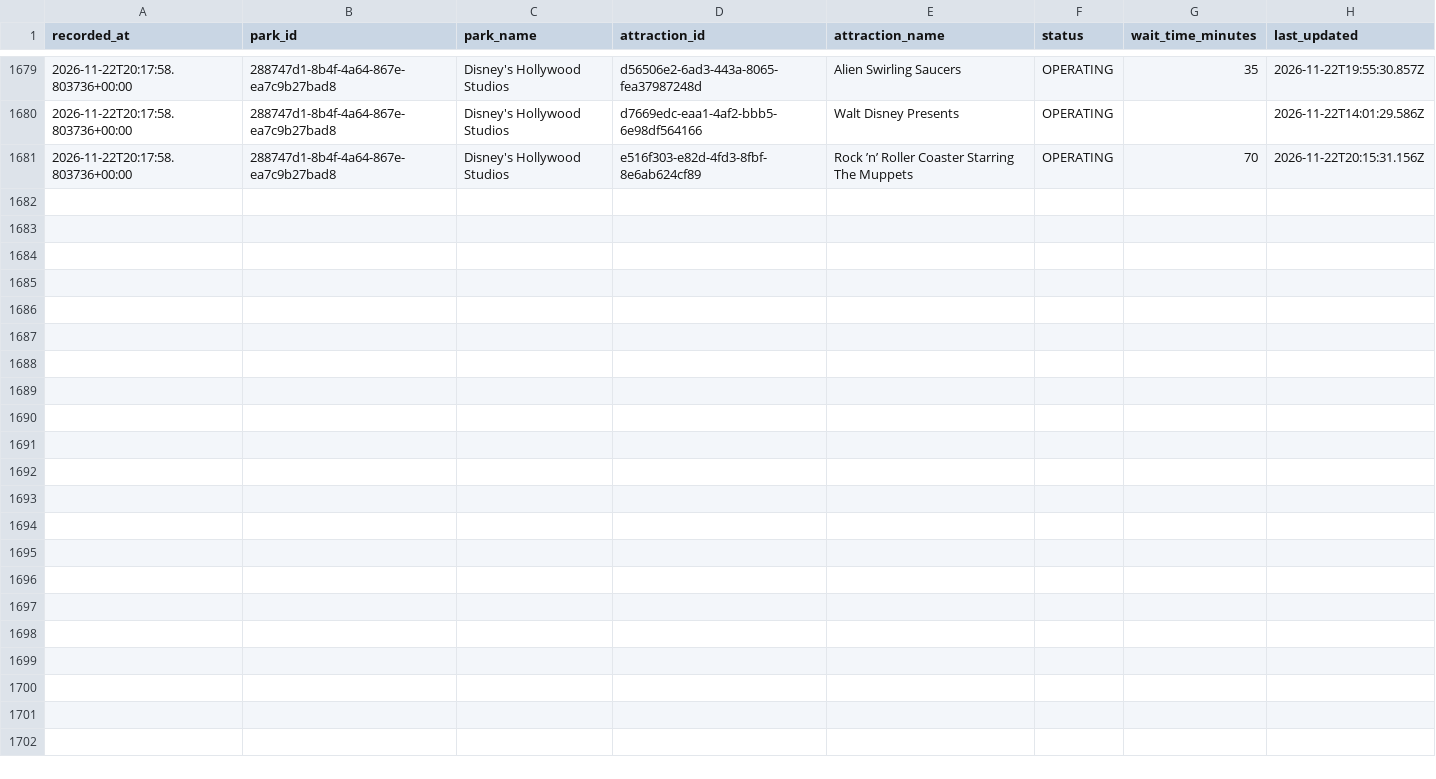
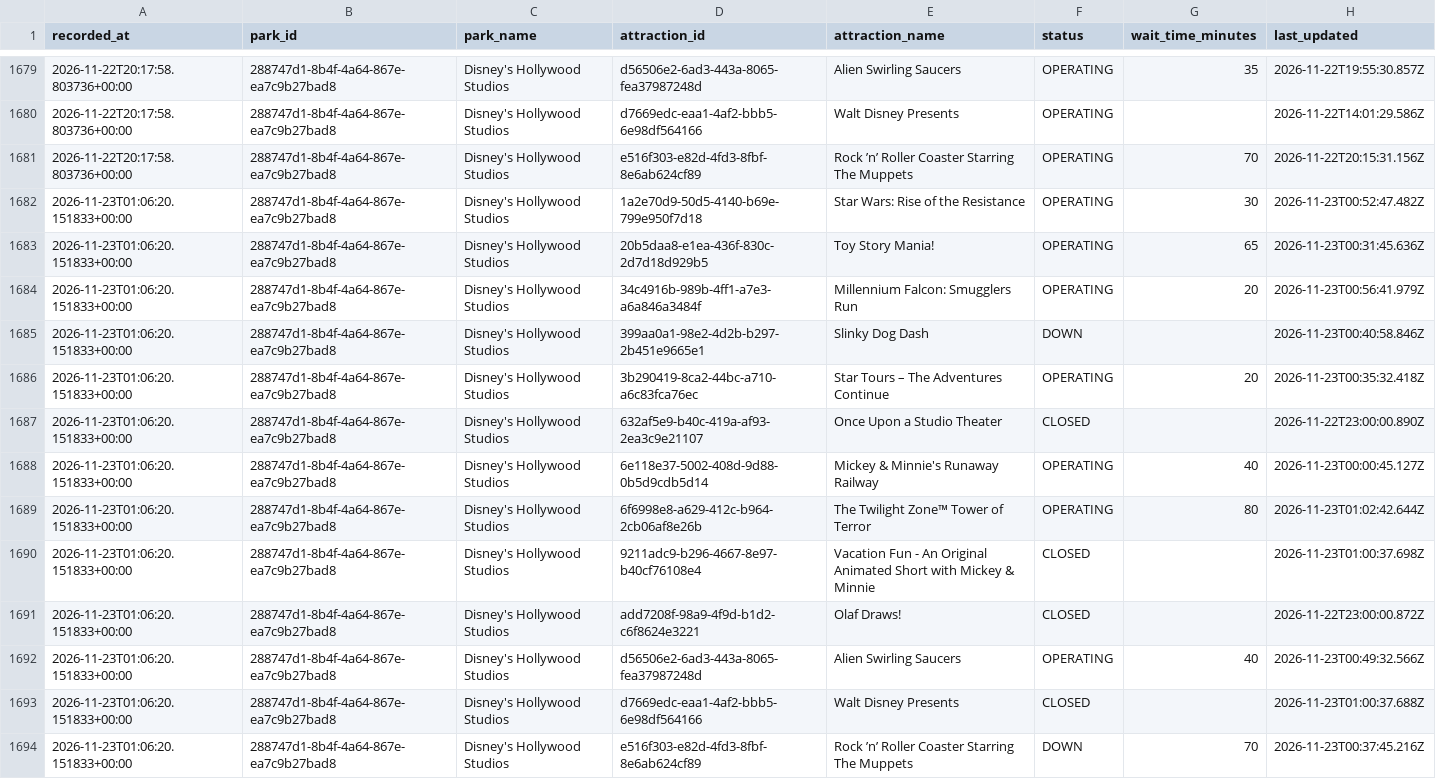
Before and after one commit to TheWaitTimes/park_data, a CSV file: data/hollywood_studios_2026.csv, drawn as a sheet; only a part is shown, gaps mark what is left out; the diff names each change by its address in the sheet, - before the commit and + after, or states it on an @@ line.

```diff
--- a/data/hollywood_studios_2026.csv
+++ b/data/hollywood_studios_2026.csv
+row 1682: 2026-11-23T01:06:20.151833+00:00 | 288747d1-8b4f-4a64-867e-ea7c9b27bad8 | Disney's Hollywood Studios | 1a2e70d9-50d5-4140-b69e-799e950f7d18 | Star Wars: Rise of the Resistance | OPERATING | 30 | 2026-11-23T00:52:47.482Z
+row 1683: 2026-11-23T01:06:20.151833+00:00 | 288747d1-8b4f-4a64-867e-ea7c9b27bad8 | Disney's Hollywood Studios | 20b5daa8-e1ea-436f-830c-2d7d18d929b5 | Toy Story Mania! | OPERATING | 65 | 2026-11-23T00:31:45.636Z
+row 1684: 2026-11-23T01:06:20.151833+00:00 | 288747d1-8b4f-4a64-867e-ea7c9b27bad8 | Disney's Hollywood Studios | 34c4916b-989b-4ff1-a7e3-a6a846a3484f | Millennium Falcon: Smugglers Run | OPERATING | 20 | 2026-11-23T00:56:41.979Z
+row 1685: 2026-11-23T01:06:20.151833+00:00 | 288747d1-8b4f-4a64-867e-ea7c9b27bad8 | Disney's Hollywood Studios | 399aa0a1-98e2-4d2b-b297-2b451e9665e1 | Slinky Dog Dash | DOWN |  | 2026-11-23T00:40:58.846Z
+row 1686: 2026-11-23T01:06:20.151833+00:00 | 288747d1-8b4f-4a64-867e-ea7c9b27bad8 | Disney's Hollywood Studios | 3b290419-8ca2-44bc-a710-a6c83fca76ec | Star Tours – The Adventures Continue | OPERATING | 20 | 2026-11-23T00:35:32.418Z
+row 1687: 2026-11-23T01:06:20.151833+00:00 | 288747d1-8b4f-4a64-867e-ea7c9b27bad8 | Disney's Hollywood Studios | 632af5e9-b40c-419a-af93-2ea3c9e21107 | Once Upon a Studio Theater | CLOSED |  | 2026-11-22T23:00:00.890Z
+row 1688: 2026-11-23T01:06:20.151833+00:00 | 288747d1-8b4f-4a64-867e-ea7c9b27bad8 | Disney's Hollywood Studios | 6e118e37-5002-408d-9d88-0b5d9cdb5d14 | Mickey & Minnie's Runaway Railway | OPERATING | 40 | 2026-11-23T00:00:45.127Z
+row 1689: 2026-11-23T01:06:20.151833+00:00 | 288747d1-8b4f-4a64-867e-ea7c9b27bad8 | Disney's Hollywood Studios | 6f6998e8-a629-412c-b964-2cb06af8e26b | The Twilight Zone™ Tower of Terror | OPERATING | 80 | 2026-11-23T01:02:42.644Z
+row 1690: 2026-11-23T01:06:20.151833+00:00 | 288747d1-8b4f-4a64-867e-ea7c9b27bad8 | Disney's Hollywood Studios | 9211adc9-b296-4667-8e97-b40cf76108e4 | Vacation Fun - An Original Animated Short with Mickey & Minnie | CLOSED |  | 2026-11-23T01:00:37.698Z
+row 1691: 2026-11-23T01:06:20.151833+00:00 | 288747d1-8b4f-4a64-867e-ea7c9b27bad8 | Disney's Hollywood Studios | add7208f-98a9-4f9d-b1d2-c6f8624e3221 | Olaf Draws! | CLOSED |  | 2026-11-22T23:00:00.872Z
+row 1692: 2026-11-23T01:06:20.151833+00:00 | 288747d1-8b4f-4a64-867e-ea7c9b27bad8 | Disney's Hollywood Studios | d56506e2-6ad3-443a-8065-fea37987248d | Alien Swirling Saucers | OPERATING | 40 | 2026-11-23T00:49:32.566Z
+row 1693: 2026-11-23T01:06:20.151833+00:00 | 288747d1-8b4f-4a64-867e-ea7c9b27bad8 | Disney's Hollywood Studios | d7669edc-eaa1-4af2-bbb5-6e98df564166 | Walt Disney Presents | CLOSED |  | 2026-11-23T01:00:37.688Z
+row 1694: 2026-11-23T01:06:20.151833+00:00 | 288747d1-8b4f-4a64-867e-ea7c9b27bad8 | Disney's Hollywood Studios | e516f303-e82d-4fd3-8fbf-8e6ab624cf89 | Rock ’n’ Roller Coaster Starring The Muppets | DOWN | 70 | 2026-11-23T00:37:45.216Z
```
Also changed, not shown: data/epcot_2026.csv, 1 other file.
